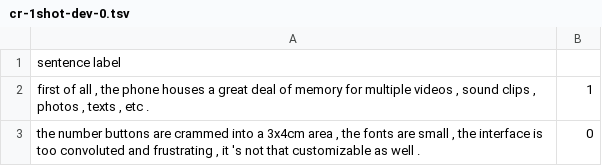
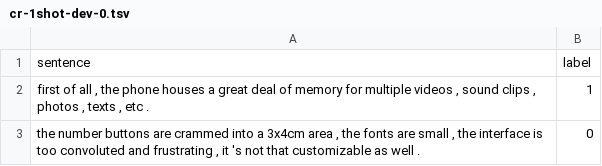
Before and after one commit to mingkaid/soft-Q-learning-for-text-generation, a TSV file: tasks/1-shot/1shot/cr-1shot/cr-1shot-dev-0.tsv, drawn as a sheet.

Commit message:
Update cr-1shot-dev-0.tsv

```diff
--- a/tasks/1-shot/1shot/cr-1shot/cr-1shot-dev-0.tsv
+++ b/tasks/1-shot/1shot/cr-1shot/cr-1shot-dev-0.tsv
@@ -1,2 +1,2 @@
-sentence label
+sentence	label
 first of all , the phone houses a great deal of memory for multiple videos , sound clips , photos , texts , etc .	1
```
